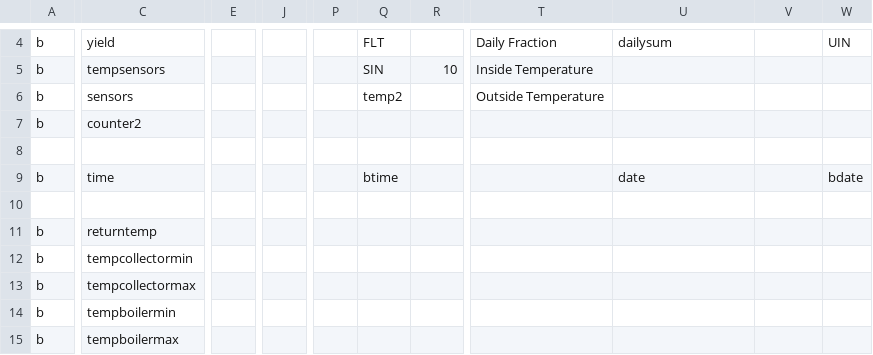
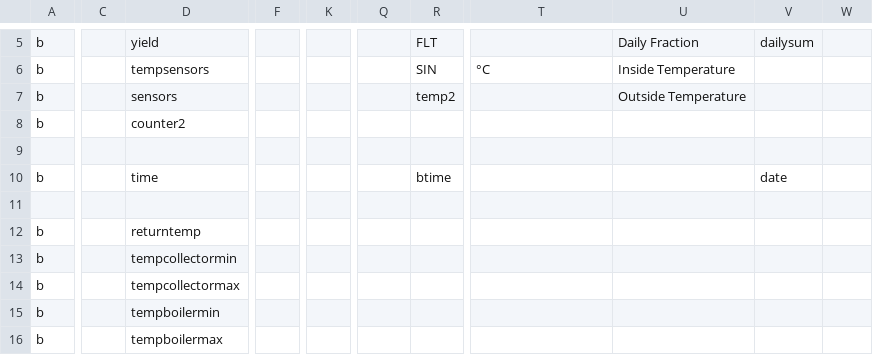
Before and after one commit to rtm-soft/ebus.github.io, a CSV file: de/wolf/35..sc.csv, drawn as a sheet; only a part is shown, gaps mark what is left out; removed rows and columns are numbered as before the commit, all else as after; the diff covers the shown part only; the diff names each change by its address in the sheet, - before the commit and + after, or states it on an @@ line.

Commit message:
Update 35..sc.csv

```diff
--- a/de/wolf/35..sc.csv
+++ b/de/wolf/35..sc.csv
+column C, empty
-column E, empty
+column F, empty
-column J, empty
+column K, empty
-column P, empty
-Q5: FLT
+Q5: (empty)
-R5: (empty)
+R5: FLT
-T5: Daily Fraction
+T5: (empty)
-U5: dailysum
+U5: Daily Fraction
-V5: (empty)
+V5: dailysum
-W5: UIN
+W5: (empty)
-Q6: SIN
+Q6: (empty)
-R6: 10
+R6: SIN
-T6: Inside Temperature
+T6: °C
-U6: (empty)
+U6: Inside Temperature
-Q7: temp2
+Q7: (empty)
-R7: (empty)
+R7: temp2
-T7: Outside Temperature
+T7: (empty)
-U7: (empty)
+U7: Outside Temperature
-Q10: btime
+Q10: (empty)
-R10: (empty)
+R10: btime
-U10: date
+U10: (empty)
-V10: (empty)
+V10: date
-W10: bdate
+W10: (empty)
```
Also changed, not shown: 1 added row and 45 edited cells elsewhere in this file.
